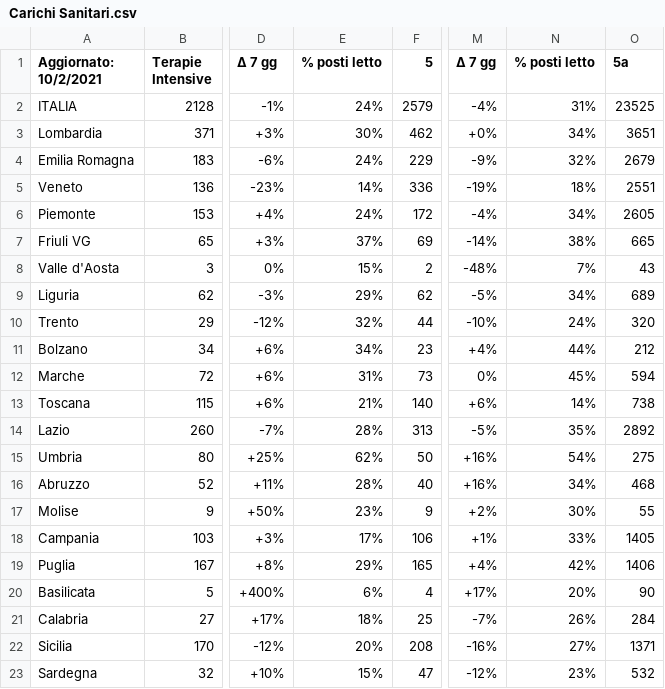
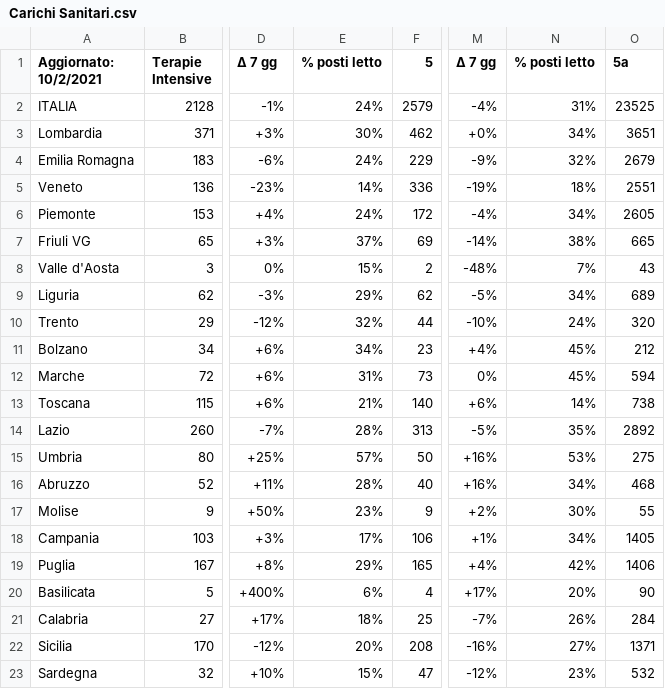
Before and after one commit to Paulsword/PilloleOttimismo, a CSV file: Carichi Sanitari.csv, drawn as a sheet; only a part is shown, gaps mark what is left out; the diff names each change by its address in the sheet, - before the commit and + after, or states it on an @@ line.

```diff
--- a/Carichi Sanitari.csv
+++ b/Carichi Sanitari.csv
-N11 (% posti letto): 44%
+N11 (% posti letto): 45%
-E15 (% posti letto): 62%
+E15 (% posti letto): 57%
-N15 (% posti letto): 54%
+N15 (% posti letto): 53%
-N18 (% posti letto): 33%
+N18 (% posti letto): 34%
```
Also changed, not shown: Pianeti Ospedali.csv, Proposta.csv.
